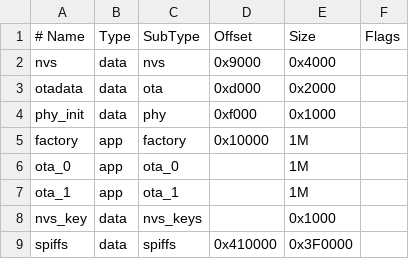
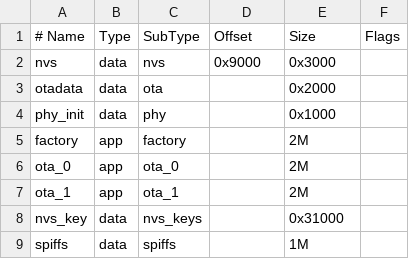
Before and after one commit to Unray12/ROS-ROBOT, a CSV file: controller/PlatformIO_Arduino-Framework_ESP32_Template/yolo_uno_8MB.csv, drawn as a sheet.

Commit message:
fix flash mem yolo

```diff
--- a/controller/PlatformIO_Arduino-Framework_ESP32_Template/yolo_uno_8MB.csv
+++ b/controller/PlatformIO_Arduino-Framework_ESP32_Template/yolo_uno_8MB.csv
@@ -1,9 +1,9 @@
 # Name,   Type, SubType,  Offset,   Size,  Flags
-nvs,      data, nvs,      0x9000,  0x4000
-otadata,  data, ota,      0xd000,  0x2000
-phy_init, data, phy,      0xf000,  0x1000
-factory,  app,  factory,  0x10000,  1M
-ota_0,    app,  ota_0,    ,         1M
-ota_1,    app,  ota_1,    ,         1M
-nvs_key,  data, nvs_keys, ,        0x1000
-spiffs,   data, spiffs,  0x410000, 0x3F0000
+nvs,      data, nvs,      0x9000,  0x3000
+otadata,  data, ota,            ,  0x2000
+phy_init, data, phy,            ,  0x1000
+factory,  app,  factory,        ,  2M
+ota_0,    app,  ota_0,          ,  2M
+ota_1,    app,  ota_1,          ,  2M
+nvs_key,  data, nvs_keys,       ,  0x31000
+spiffs,   data, spiffs,         ,  1M
```
Also changed, not shown: 1 other file.
